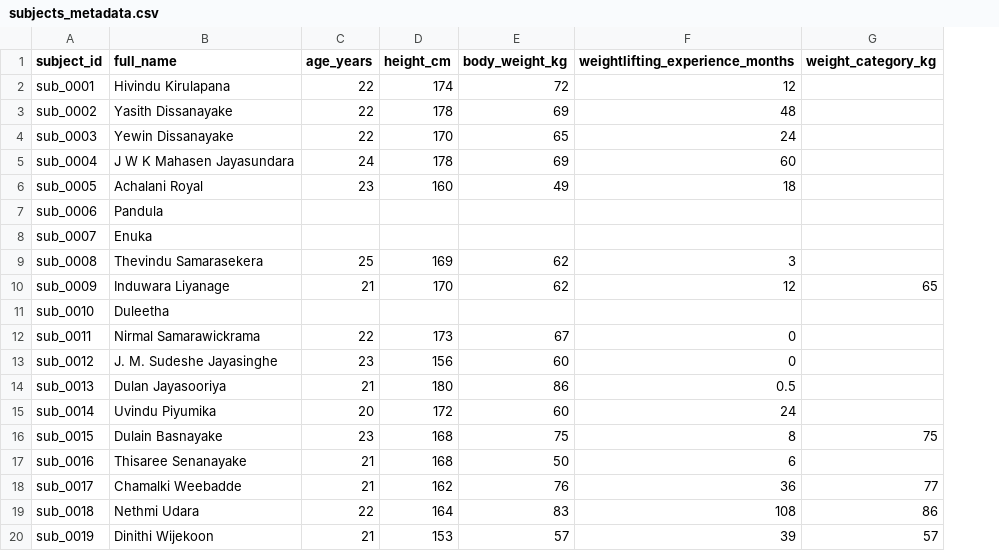
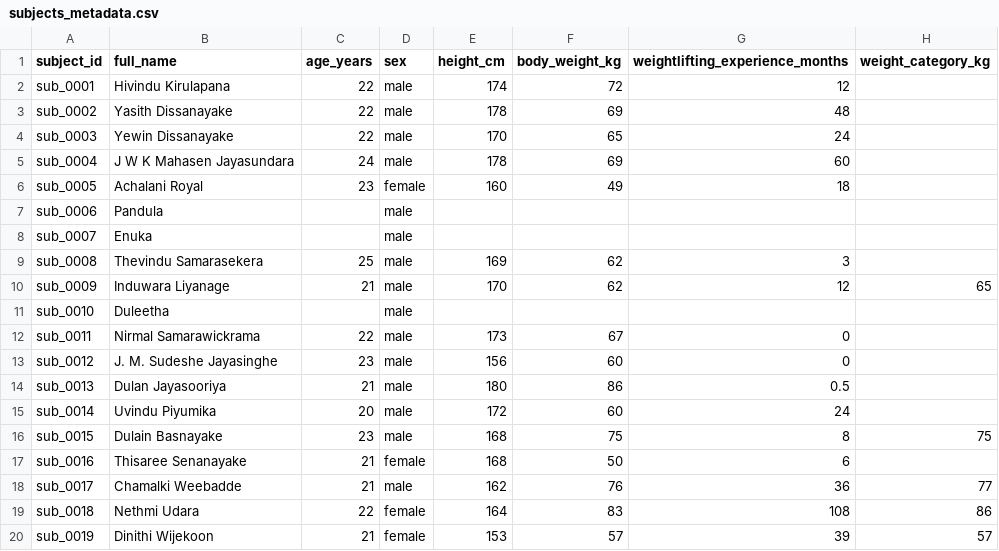
Before and after one commit to janithcyapa/Wearable-Biomechanics, a CSV file: docs/subjects_metadata.csv, drawn as a sheet; only a part is shown; the diff names each change by its address in the sheet, - before the commit and + after, or states it on an @@ line.

Commit message:
update export notebook, metadata, and entity index

```diff
--- a/docs/subjects_metadata.csv
+++ b/docs/subjects_metadata.csv
+column D (sex), rows 2-20: male | male | male | male | female | male | male | male | male | male | male | male | male | male | male | female | male | female | female
```
Also changed, not shown: 2 other files.
